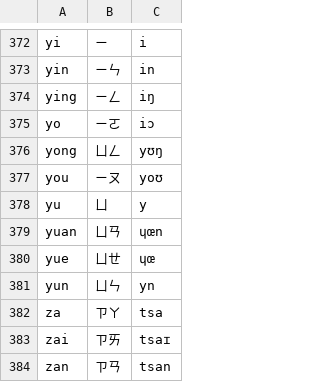
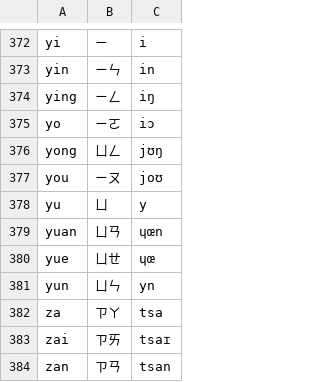
Before and after one commit to tsroten/dragonmapper, a CSV file: src/dragonmapper/data/transcriptions.csv, drawn as a sheet; only a part is shown, gaps mark what is left out.

Commit message:
port https://github.com/tsroten/dragonmapper/pull/31/commits/3cdeea72d5e3e5983dcf1a4c9be7950b71dfcdde (#43)

```diff
--- a/src/dragonmapper/data/transcriptions.csv
+++ b/src/dragonmapper/data/transcriptions.csv
@@ -375,4 +375,4 @@ ying,ㄧㄥ,iŋ
 yo,ㄧㄛ,iɔ
-yong,ㄩㄥ,yʊŋ
-you,ㄧㄡ,yoʊ
+yong,ㄩㄥ,jʊŋ
+you,ㄧㄡ,joʊ
 yu,ㄩ,y
```
